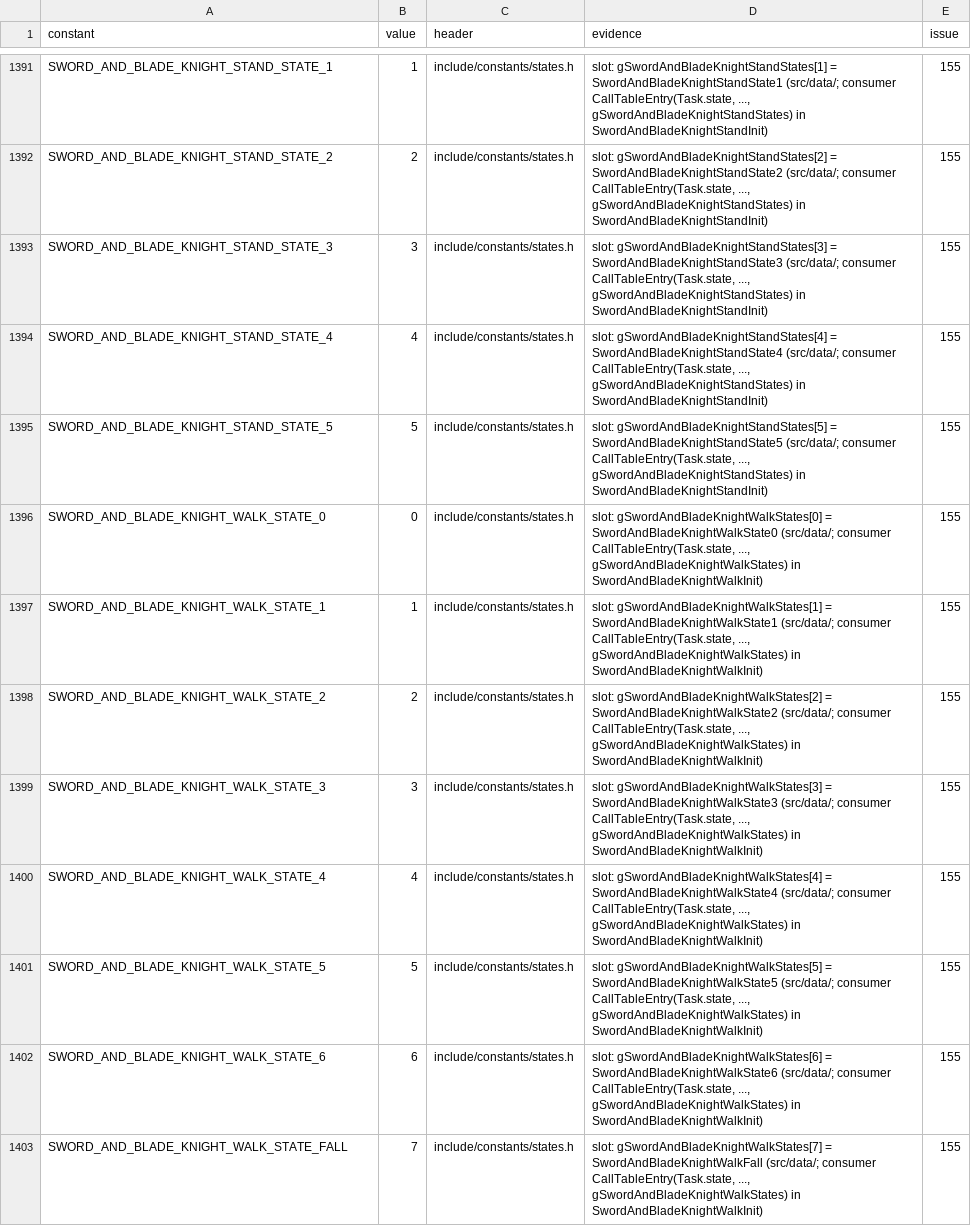
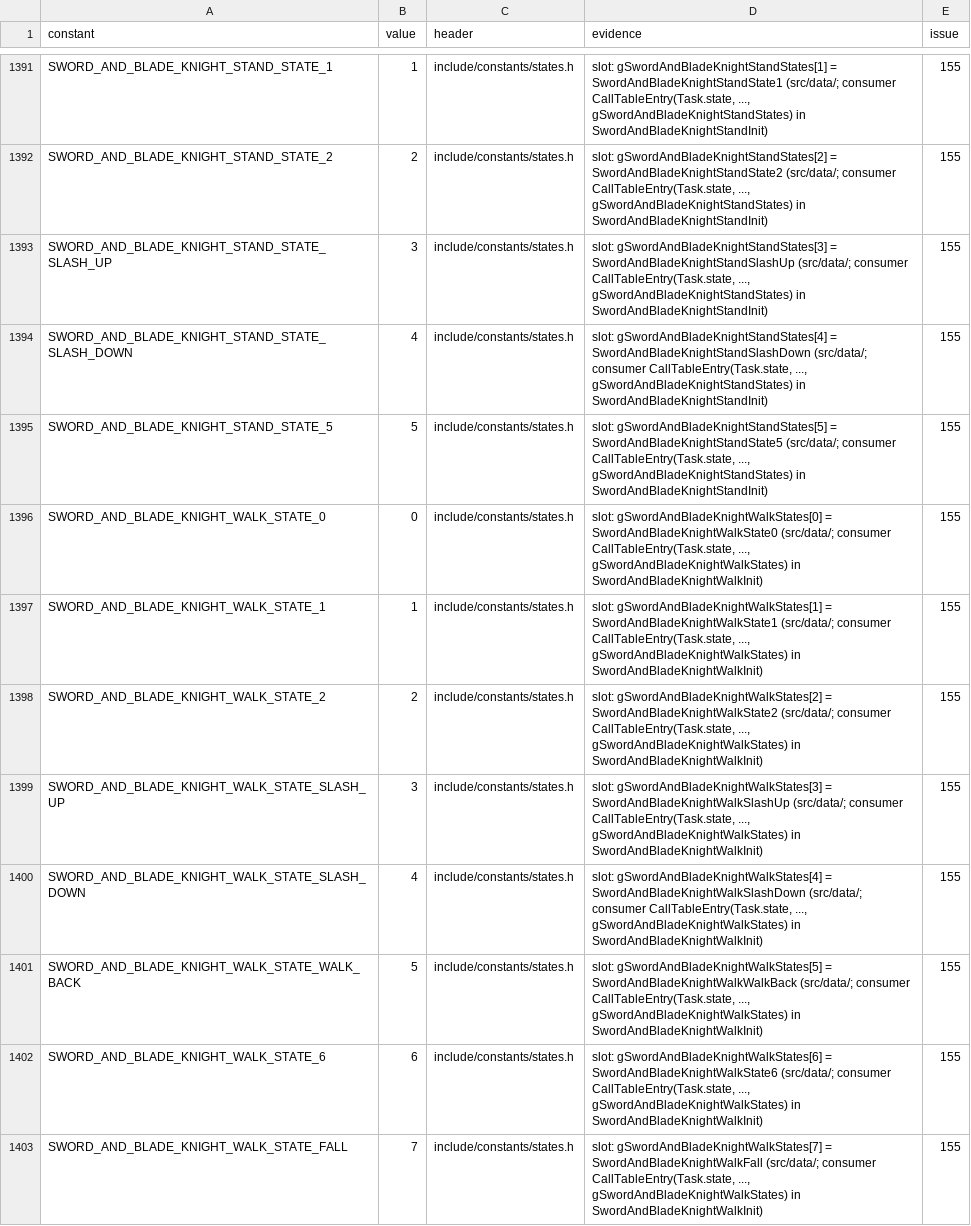
Before and after one commit to overjt/knidl, a CSV file: docs/analysis/constants.csv, drawn as a sheet; only a part is shown, gaps mark what is left out; the diff covers the shown part only.

Commit message:
Constants: state and variant constants follow wave 2's verbs (D6)
The slot verbs agents E and F proved rename their state constants
(SLIPPY_STATE_2 -> SLIPPY_STATE_JUMP, the Sword and Blade Knights'
SLASH_UP / SLASH_DOWN / WALK_BACK; the evidence rows follow), the newly
named tables get theirs (STARMAN_AMBUSH_STATE_*, BLIPPER_LEAP_STATE_*,
HOT_HEAD_FIRE_BREATH / BALL_STATE_*), and the newly role-named variant
slots theirs (HOT_HEAD_FIRE_VARIANT_BREATH / BALL, STARMAN_VARIANT_AMBUSH,
NODDY_VARIANT_ASLEEP, MACE_KNIGHT_VARIANT_STAND,
GAME_OVER_OBJECT_VARIANT_KNOCKED_OUT_PLAYERS,
PLAYER_EFFECT_VARIANT_LOCAL_PLAYER_ARROW); 31 more sites.

Proof: tools/constants.py --verify-cpp HEAD~ (a renamed constant expands to
the same literal), the per-file .s oracle against the parent (319
identical), make compare, tools/rename.py --verify-diff b5d287b (the
renamed constants.csv rows were added in this branch).

```diff
--- a/docs/analysis/constants.csv
+++ b/docs/analysis/constants.csv
@@ -1392,4 +1392,4 @@ SWORD_AND_BLADE_KNIGHT_STAND_STATE_1,1,include/constants/states.h,"slot: gSwordA
 SWORD_AND_BLADE_KNIGHT_STAND_STATE_2,2,include/constants/states.h,"slot: gSwordAndBladeKnightStandStates[2] = SwordAndBladeKnightStandState2 (src/data/; consumer CallTableEntry(Task.state, ..., gSwordAndBladeKnightStandStates) in SwordAndBladeKnightStandInit)",155
-SWORD_AND_BLADE_KNIGHT_STAND_STATE_3,3,include/constants/states.h,"slot: gSwordAndBladeKnightStandStates[3] = SwordAndBladeKnightStandState3 (src/data/; consumer CallTableEntry(Task.state, ..., gSwordAndBladeKnightStandStates) in SwordAndBladeKnightStandInit)",155
-SWORD_AND_BLADE_KNIGHT_STAND_STATE_4,4,include/constants/states.h,"slot: gSwordAndBladeKnightStandStates[4] = SwordAndBladeKnightStandState4 (src/data/; consumer CallTableEntry(Task.state, ..., gSwordAndBladeKnightStandStates) in SwordAndBladeKnightStandInit)",155
+SWORD_AND_BLADE_KNIGHT_STAND_STATE_SLASH_UP,3,include/constants/states.h,"slot: gSwordAndBladeKnightStandStates[3] = SwordAndBladeKnightStandSlashUp (src/data/; consumer CallTableEntry(Task.state, ..., gSwordAndBladeKnightStandStates) in SwordAndBladeKnightStandInit)",155
+SWORD_AND_BLADE_KNIGHT_STAND_STATE_SLASH_DOWN,4,include/constants/states.h,"slot: gSwordAndBladeKnightStandStates[4] = SwordAndBladeKnightStandSlashDown (src/data/; consumer CallTableEntry(Task.state, ..., gSwordAndBladeKnightStandStates) in SwordAndBladeKnightStandInit)",155
 SWORD_AND_BLADE_KNIGHT_STAND_STATE_5,5,include/constants/states.h,"slot: gSwordAndBladeKnightStandStates[5] = SwordAndBladeKnightStandState5 (src/data/; consumer CallTableEntry(Task.state, ..., gSwordAndBladeKnightStandStates) in SwordAndBladeKnightStandInit)",155
@@ -1398,5 +1398,5 @@ SWORD_AND_BLADE_KNIGHT_WALK_STATE_1,1,include/constants/states.h,"slot: gSwordAn
 SWORD_AND_BLADE_KNIGHT_WALK_STATE_2,2,include/constants/states.h,"slot: gSwordAndBladeKnightWalkStates[2] = SwordAndBladeKnightWalkState2 (src/data/; consumer CallTableEntry(Task.state, ..., gSwordAndBladeKnightWalkStates) in SwordAndBladeKnightWalkInit)",155
-SWORD_AND_BLADE_KNIGHT_WALK_STATE_3,3,include/constants/states.h,"slot: gSwordAndBladeKnightWalkStates[3] = SwordAndBladeKnightWalkState3 (src/data/; consumer CallTableEntry(Task.state, ..., gSwordAndBladeKnightWalkStates) in SwordAndBladeKnightWalkInit)",155
-SWORD_AND_BLADE_KNIGHT_WALK_STATE_4,4,include/constants/states.h,"slot: gSwordAndBladeKnightWalkStates[4] = SwordAndBladeKnightWalkState4 (src/data/; consumer CallTableEntry(Task.state, ..., gSwordAndBladeKnightWalkStates) in SwordAndBladeKnightWalkInit)",155
-SWORD_AND_BLADE_KNIGHT_WALK_STATE_5,5,include/constants/states.h,"slot: gSwordAndBladeKnightWalkStates[5] = SwordAndBladeKnightWalkState5 (src/data/; consumer CallTableEntry(Task.state, ..., gSwordAndBladeKnightWalkStates) in SwordAndBladeKnightWalkInit)",155
+SWORD_AND_BLADE_KNIGHT_WALK_STATE_SLASH_UP,3,include/constants/states.h,"slot: gSwordAndBladeKnightWalkStates[3] = SwordAndBladeKnightWalkSlashUp (src/data/; consumer CallTableEntry(Task.state, ..., gSwordAndBladeKnightWalkStates) in SwordAndBladeKnightWalkInit)",155
+SWORD_AND_BLADE_KNIGHT_WALK_STATE_SLASH_DOWN,4,include/constants/states.h,"slot: gSwordAndBladeKnightWalkStates[4] = SwordAndBladeKnightWalkSlashDown (src/data/; consumer CallTableEntry(Task.state, ..., gSwordAndBladeKnightWalkStates) in SwordAndBladeKnightWalkInit)",155
+SWORD_AND_BLADE_KNIGHT_WALK_STATE_WALK_BACK,5,include/constants/states.h,"slot: gSwordAndBladeKnightWalkStates[5] = SwordAndBladeKnightWalkWalkBack (src/data/; consumer CallTableEntry(Task.state, ..., gSwordAndBladeKnightWalkStates) in SwordAndBladeKnightWalkInit)",155
 SWORD_AND_BLADE_KNIGHT_WALK_STATE_6,6,include/constants/states.h,"slot: gSwordAndBladeKnightWalkStates[6] = SwordAndBladeKnightWalkState6 (src/data/; consumer CallTableEntry(Task.state, ..., gSwordAndBladeKnightWalkStates) in SwordAndBladeKnightWalkInit)",155
```
Also changed, not shown: 17 added rows and 4 edited cells elsewhere in this file, 11 other files.
